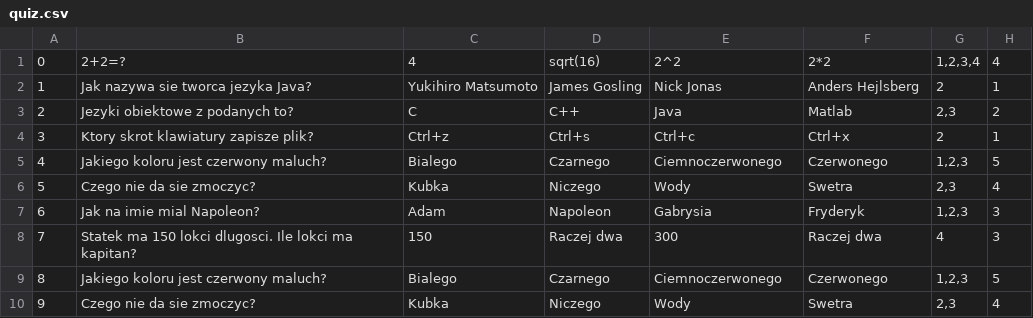
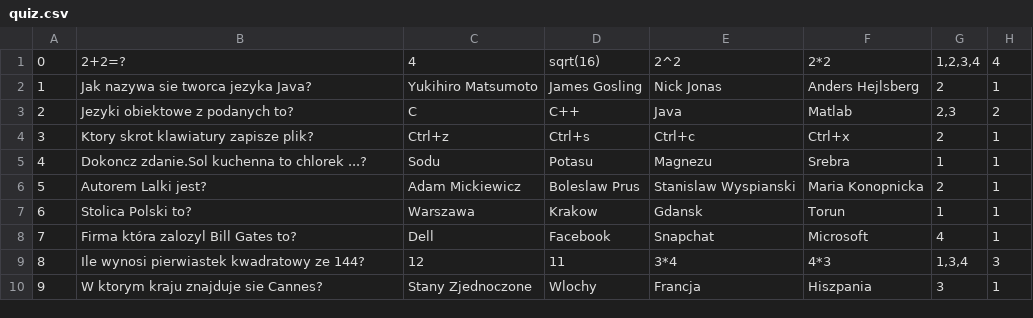
Before and after one commit to im-kb/library-backend, a CSV file: src/main/java/com/demo/springboot/domain/csv/quiz.csv, drawn as a sheet.

```diff
--- a/src/main/java/com/demo/springboot/domain/csv/quiz.csv
+++ b/src/main/java/com/demo/springboot/domain/csv/quiz.csv
@@ -4,7 +4,7 @@
 3;Ktory skrot klawiatury zapisze plik?;Ctrl+z;Ctrl+s;Ctrl+c;Ctrl+x;2;1
-4;Jakiego koloru jest czerwony maluch?;Bialego;Czarnego;Ciemnoczerwonego;Czerwonego;1,2,3;5
-5;Czego nie da sie zmoczyc?;Kubka;Niczego;Wody;Swetra;2,3;4
-6;Jak na imie mial Napoleon?;Adam;Napoleon;Gabrysia;Fryderyk;1,2,3;3
-7;Statek ma 150 lokci dlugosci. Ile lokci ma kapitan?;150;Raczej dwa;300;Raczej dwa;4;3
-8;Jakiego koloru jest czerwony maluch?;Bialego;Czarnego;Ciemnoczerwonego;Czerwonego;1,2,3;5
-9;Czego nie da sie zmoczyc?;Kubka;Niczego;Wody;Swetra;2,3;4
+4;Dokoncz zdanie.Sol kuchenna to chlorek ...?;Sodu;Potasu;Magnezu;Srebra;1;1
+5;Autorem Lalki jest?;Adam Mickiewicz;Boleslaw Prus;Stanislaw Wyspianski;Maria Konopnicka;2;1
+6;Stolica Polski to?;Warszawa;Krakow;Gdansk;Torun;1;1
+7;Firma która zalozyl Bill Gates to?;Dell;Facebook;Snapchat;Microsoft;4;1
+8;Ile wynosi pierwiastek kwadratowy ze 144?;12;11;3*4;4*3;1,3,4;3
+9;W ktorym kraju znajduje sie Cannes?;Stany Zjednoczone;Wlochy;Francja;Hiszpania;3;1
```
Also changed, not shown: 1 other file.
